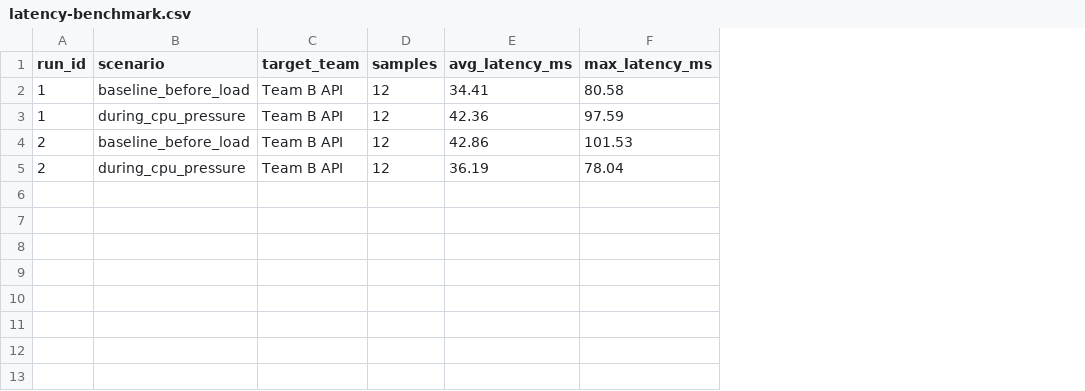
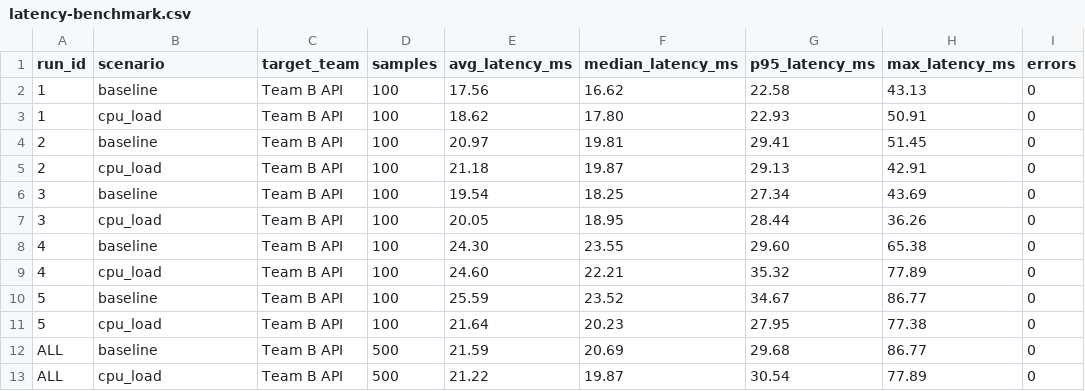
Before and after one commit to HuyGia0305/cloud-project-team10-caas, a CSV file: evidence/latency-benchmark.csv, drawn as a sheet; addresses are those after the commit; the diff names each change by its address in the sheet, - before the commit and + after, or states it on an @@ line.

Commit message:
Cap nhat ket qua do latency noisy neighbor va bao cao nghiem thu v1.0.0

```diff
--- a/evidence/latency-benchmark.csv
+++ b/evidence/latency-benchmark.csv
+column F (median_latency_ms), rows 2-5: 16.62 | 17.80 | 19.81 | 19.87
+column G (p95_latency_ms), rows 2-5: 22.58 | 22.93 | 29.41 | 29.13
+column I (errors), rows 2-5: all 0
-B2 (scenario): baseline_before_load
+B2 (scenario): baseline
-D2:D5 (samples): 12
+D2:D5 (samples): 100
-E2 (avg_latency_ms): 34.41
+E2 (avg_latency_ms): 17.56
-H2 (max_latency_ms): 80.58
+H2 (max_latency_ms): 43.13
-B3 (scenario): during_cpu_pressure
+B3 (scenario): cpu_load
-E3 (avg_latency_ms): 42.36
+E3 (avg_latency_ms): 18.62
-H3 (max_latency_ms): 97.59
+H3 (max_latency_ms): 50.91
-B4 (scenario): baseline_before_load
+B4 (scenario): baseline
-E4 (avg_latency_ms): 42.86
+E4 (avg_latency_ms): 20.97
-H4 (max_latency_ms): 101.53
+H4 (max_latency_ms): 51.45
-B5 (scenario): during_cpu_pressure
+B5 (scenario): cpu_load
-E5 (avg_latency_ms): 36.19
+E5 (avg_latency_ms): 21.18
-H5 (max_latency_ms): 78.04
+H5 (max_latency_ms): 42.91
+row 6: 3 | baseline | Team B API | 100 | 19.54 | 18.25 | 27.34 | 43.69 | 0
+row 7: 3 | cpu_load | Team B API | 100 | 20.05 | 18.95 | 28.44 | 36.26 | 0
+row 8: 4 | baseline | Team B API | 100 | 24.30 | 23.55 | 29.60 | 65.38 | 0
+row 9: 4 | cpu_load | Team B API | 100 | 24.60 | 22.21 | 35.32 | 77.89 | 0
+row 10: 5 | baseline | Team B API | 100 | 25.59 | 23.52 | 34.67 | 86.77 | 0
+row 11: 5 | cpu_load | Team B API | 100 | 21.64 | 20.23 | 27.95 | 77.38 | 0
+row 12: ALL | baseline | Team B API | 500 | 21.59 | 20.69 | 29.68 | 86.77 | 0
+row 13: ALL | cpu_load | Team B API | 500 | 21.22 | 19.87 | 30.54 | 77.89 | 0
```
Also changed, not shown: evidence/acceptance-test-matrix.csv, 10 other files.
